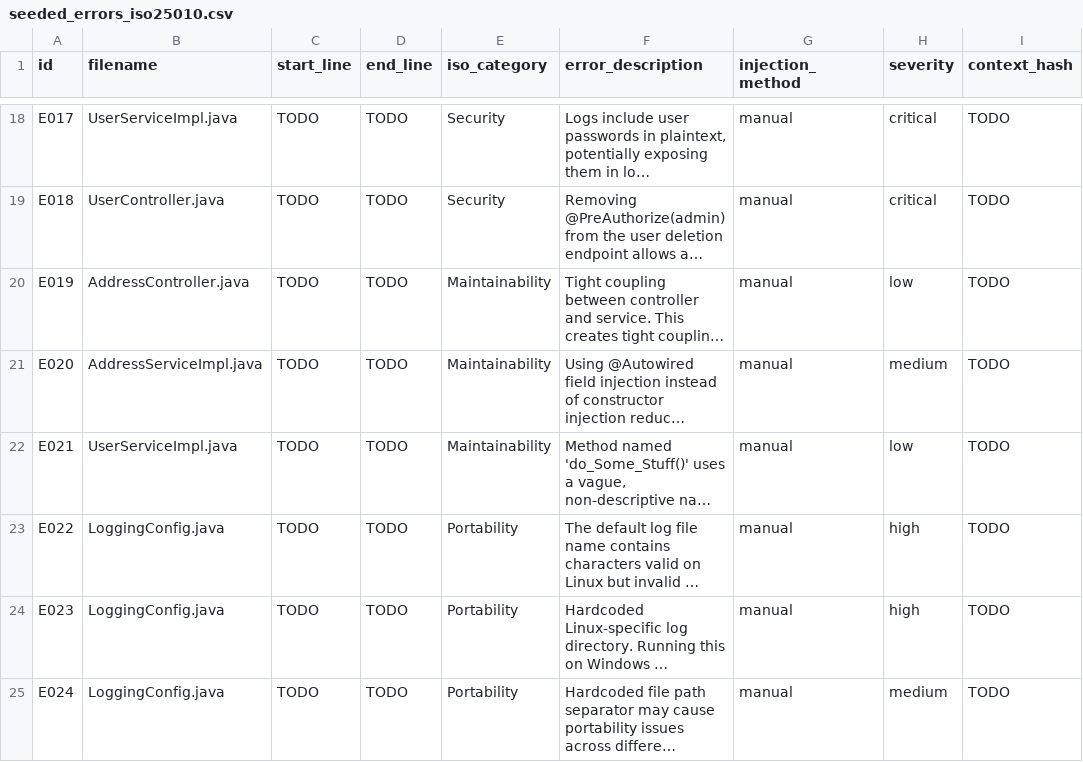
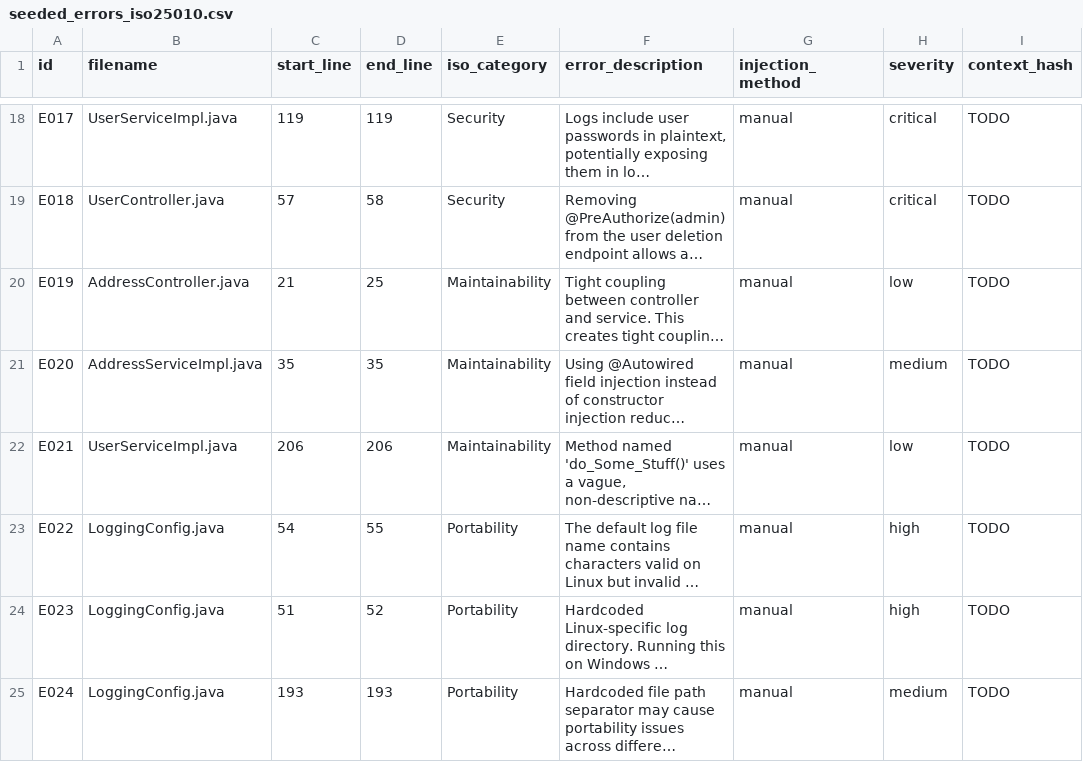
Before and after one commit to G1t-Happens/llm-code-quality-experiment, a CSV file: docs/experiment/ground_truth/seeded_errors_iso25010.csv, drawn as a sheet; only a part is shown, gaps mark what is left out; long unchanged cells end in …; the diff covers the shown part only; the diff names each change by its address in the sheet, - before the commit and + after, or states it on an @@ line.

Commit message:
add: start & end lines

```diff
--- a/docs/experiment/ground_truth/seeded_errors_iso25010.csv
+++ b/docs/experiment/ground_truth/seeded_errors_iso25010.csv
-C18 (start_line): TODO
+C18 (start_line): 119
-D18 (end_line): TODO
+D18 (end_line): 119
-C19 (start_line): TODO
+C19 (start_line): 57
-D19 (end_line): TODO
+D19 (end_line): 58
-C20 (start_line): TODO
+C20 (start_line): 21
-D20 (end_line): TODO
+D20 (end_line): 25
-C21 (start_line): TODO
+C21 (start_line): 35
-D21 (end_line): TODO
+D21 (end_line): 35
-C22 (start_line): TODO
+C22 (start_line): 206
-D22 (end_line): TODO
+D22 (end_line): 206
-C23 (start_line): TODO
+C23 (start_line): 54
-D23 (end_line): TODO
+D23 (end_line): 55
-C24 (start_line): TODO
+C24 (start_line): 51
-D24 (end_line): TODO
+D24 (end_line): 52
-C25 (start_line): TODO
+C25 (start_line): 193
-D25 (end_line): TODO
+D25 (end_line): 193
```
Also changed, not shown: 32 edited cells elsewhere in this file.
